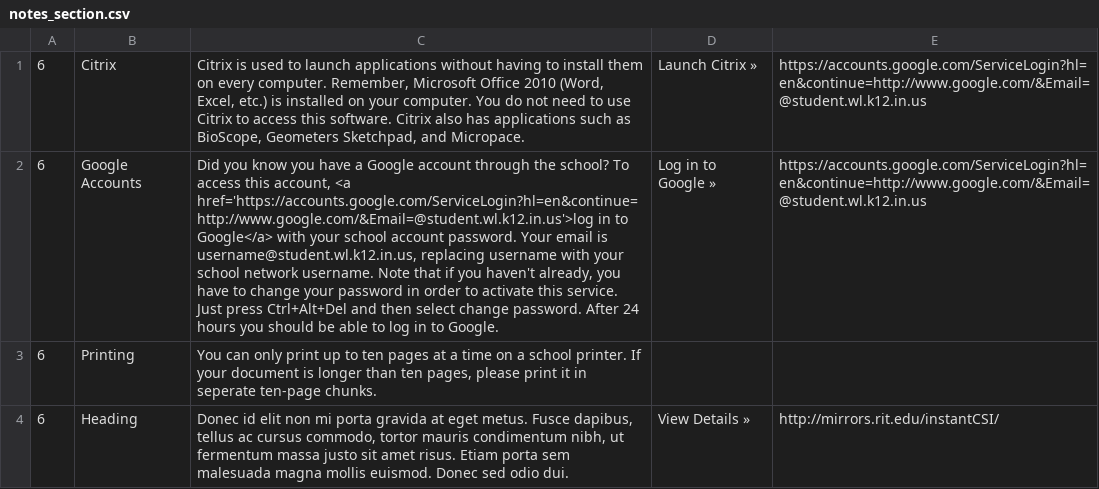
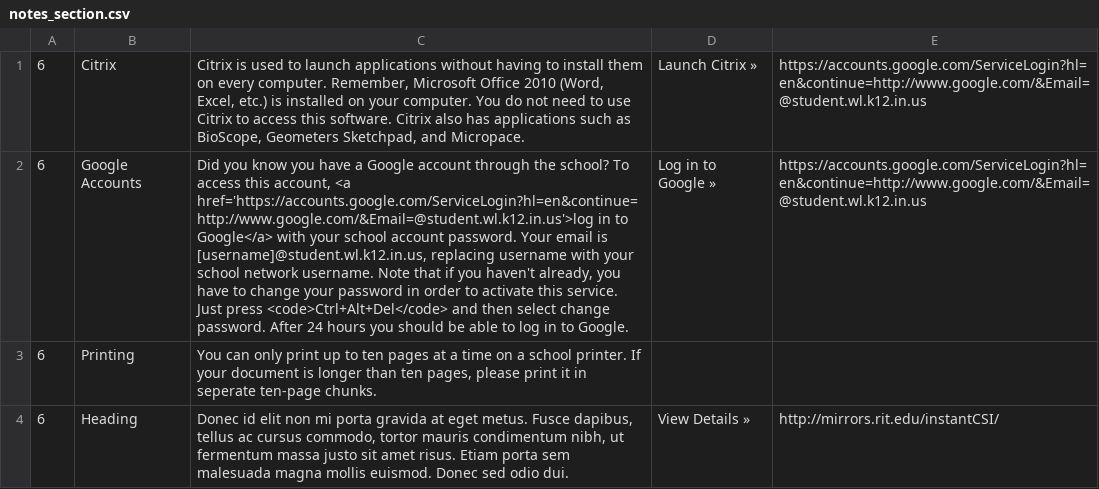
Before and after one commit to WLCSC/intranet, a CSV file: public/csv/notes_section.csv, drawn as a sheet; the diff names each change by its address in the sheet, - before the commit and + after, or states it on an @@ line.

Commit message:
trying web update with the things

```diff
--- a/public/csv/notes_section.csv
+++ b/public/csv/notes_section.csv
-C2: …email is username@student.wl.k12.in.us, replacing username with your school network username. Note that if you haven't already, you have to change your password in order to activate this service. Just press Ctrl+Alt+Del and then…
+C2: …email is [username]@student.wl.k12.in.us, replacing username with your school network username. Note that if you haven't already, you have to change your password in order to activate this service. Just press <code>Ctrl+Alt+Del</code> and then…
```
